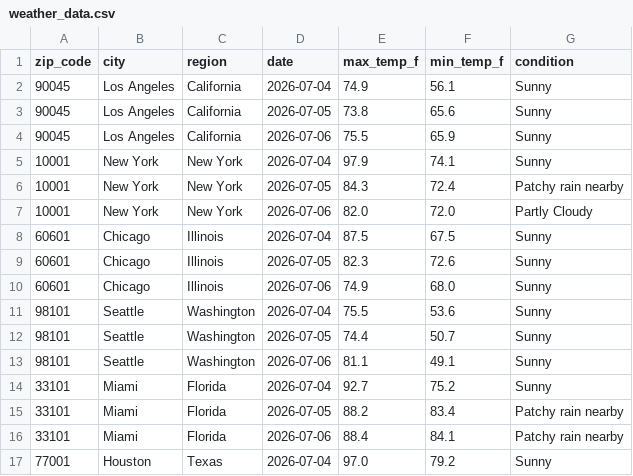
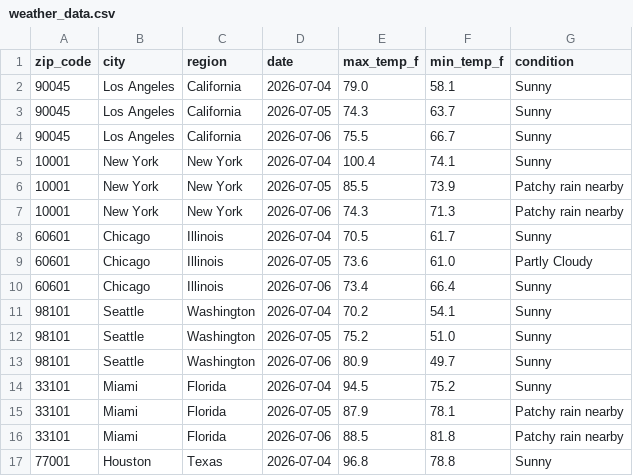
Before and after one commit to djain2905/weather-api-pipeline, a CSV file: weather_data.csv, drawn as a sheet; only a part is shown; the diff covers the shown part only.

```diff
--- a/weather_data.csv
+++ b/weather_data.csv
@@ -1,17 +1,17 @@
 zip_code,city,region,date,max_temp_f,min_temp_f,condition
-90045,Los Angeles,California,2026-07-04,74.9,56.1,Sunny
-90045,Los Angeles,California,2026-07-05,73.8,65.6,Sunny
-90045,Los Angeles,California,2026-07-06,75.5,65.9,Sunny
-10001,New York,New York,2026-07-04,97.9,74.1,Sunny
-10001,New York,New York,2026-07-05,84.3,72.4,Patchy rain nearby
-10001,New York,New York,2026-07-06,82.0,72.0,Partly Cloudy
-60601,Chicago,Illinois,2026-07-04,87.5,67.5,Sunny
-60601,Chicago,Illinois,2026-07-05,82.3,72.6,Sunny
-60601,Chicago,Illinois,2026-07-06,74.9,68.0,Sunny
-98101,Seattle,Washington,2026-07-04,75.5,53.6,Sunny
-98101,Seattle,Washington,2026-07-05,74.4,50.7,Sunny
-98101,Seattle,Washington,2026-07-06,81.1,49.1,Sunny
-33101,Miami,Florida,2026-07-04,92.7,75.2,Sunny
-33101,Miami,Florida,2026-07-05,88.2,83.4,Patchy rain nearby
-33101,Miami,Florida,2026-07-06,88.4,84.1,Patchy rain nearby
-77001,Houston,Texas,2026-07-04,97.0,79.2,Sunny
+90045,Los Angeles,California,2026-07-04,79.0,58.1,Sunny
+90045,Los Angeles,California,2026-07-05,74.3,63.7,Sunny
+90045,Los Angeles,California,2026-07-06,75.5,66.7,Sunny
+10001,New York,New York,2026-07-04,100.4,74.1,Sunny
+10001,New York,New York,2026-07-05,85.5,73.9,Patchy rain nearby
+10001,New York,New York,2026-07-06,74.3,71.3,Patchy rain nearby
+60601,Chicago,Illinois,2026-07-04,70.5,61.7,Sunny
+60601,Chicago,Illinois,2026-07-05,73.6,61.0,Partly Cloudy
+60601,Chicago,Illinois,2026-07-06,73.4,66.4,Sunny
+98101,Seattle,Washington,2026-07-04,70.2,54.1,Sunny
+98101,Seattle,Washington,2026-07-05,75.2,51.0,Sunny
+98101,Seattle,Washington,2026-07-06,80.9,49.7,Sunny
+33101,Miami,Florida,2026-07-04,94.5,75.2,Sunny
+33101,Miami,Florida,2026-07-05,87.9,78.1,Patchy rain nearby
+33101,Miami,Florida,2026-07-06,88.5,81.8,Patchy rain nearby
+77001,Houston,Texas,2026-07-04,96.8,78.8,Sunny
```
Also changed, not shown: 93 edited cells elsewhere in this file.
